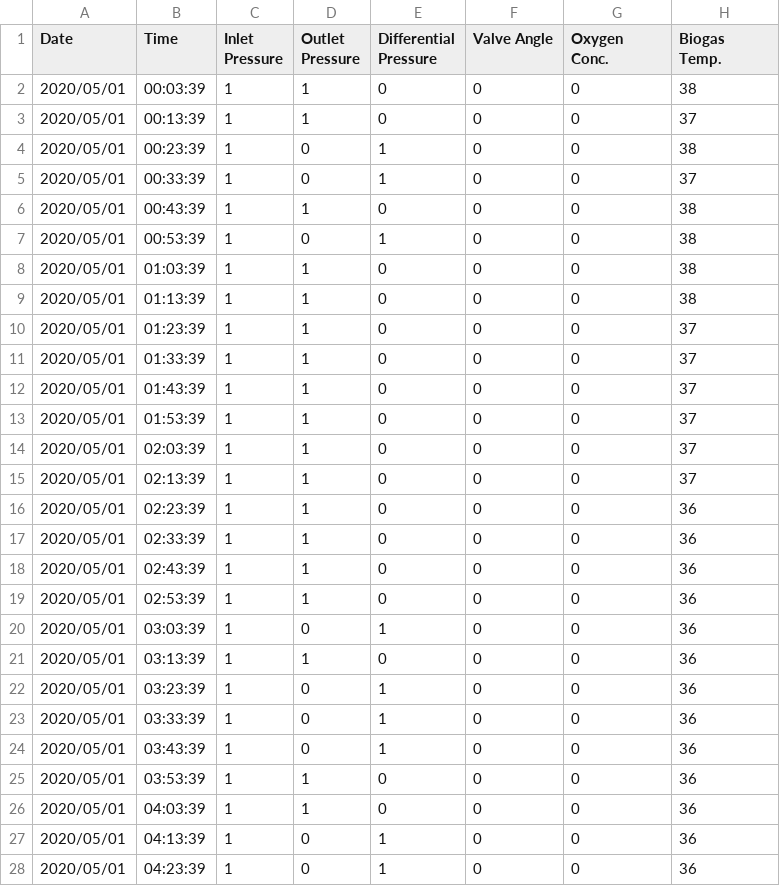
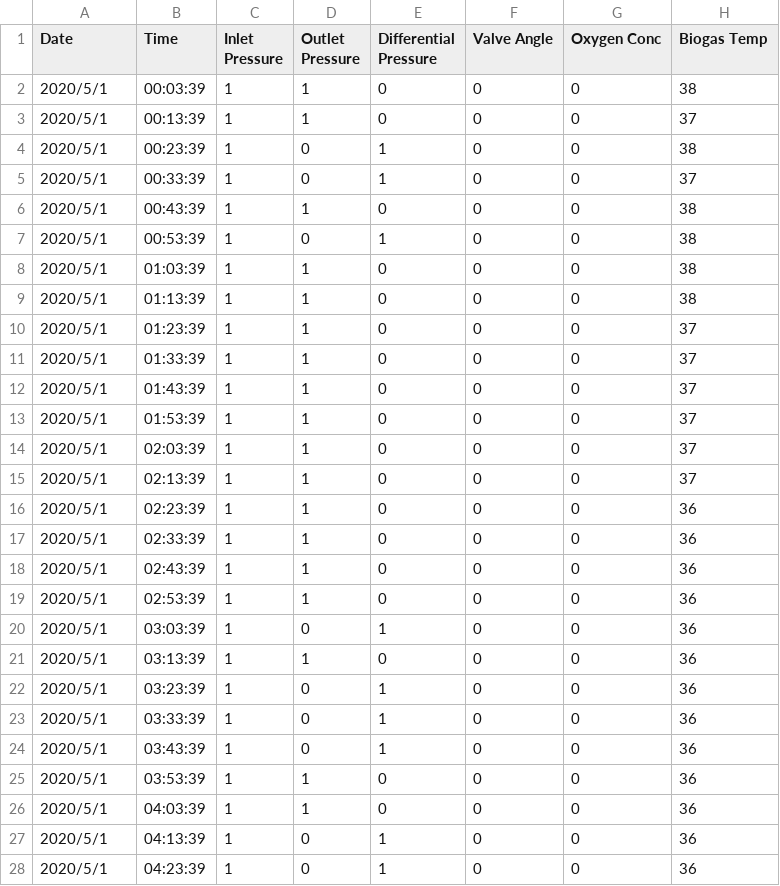
Before and after one commit to osalab/Vibration, a CSV file: documents/20200501.csv, drawn as a sheet; only a part is shown; the diff covers the shown part only.

```diff
--- a/documents/20200501.csv
+++ b/documents/20200501.csv
@@ -1,28 +1,28 @@
-"Date","Time","Inlet Pressure","Outlet Pressure","Differential Pressure","Valve Angle","Oxygen Conc.","Biogas Temp."
-"2020/05/01","00:03:39","1","1","0","0","0","38"
-"2020/05/01","00:13:39","1","1","0","0","0","37"
-"2020/05/01","00:23:39","1","0","1","0","0","38"
-"2020/05/01","00:33:39","1","0","1","0","0","37"
-"2020/05/01","00:43:39","1","1","0","0","0","38"
-"2020/05/01","00:53:39","1","0","1","0","0","38"
-"2020/05/01","01:03:39","1","1","0","0","0","38"
-"2020/05/01","01:13:39","1","1","0","0","0","38"
-"2020/05/01","01:23:39","1","1","0","0","0","37"
-"2020/05/01","01:33:39","1","1","0","0","0","37"
-"2020/05/01","01:43:39","1","1","0","0","0","37"
-"2020/05/01","01:53:39","1","1","0","0","0","37"
-"2020/05/01","02:03:39","1","1","0","0","0","37"
-"2020/05/01","02:13:39","1","1","0","0","0","37"
-"2020/05/01","02:23:39","1","1","0","0","0","36"
-"2020/05/01","02:33:39","1","1","0","0","0","36"
-"2020/05/01","02:43:39","1","1","0","0","0","36"
-"2020/05/01","02:53:39","1","1","0","0","0","36"
-"2020/05/01","03:03:39","1","0","1","0","0","36"
-"2020/05/01","03:13:39","1","1","0","0","0","36"
-"2020/05/01","03:23:39","1","0","1","0","0","36"
-"2020/05/01","03:33:39","1","0","1","0","0","36"
-"2020/05/01","03:43:39","1","0","1","0","0","36"
-"2020/05/01","03:53:39","1","1","0","0","0","36"
-"2020/05/01","04:03:39","1","1","0","0","0","36"
-"2020/05/01","04:13:39","1","0","1","0","0","36"
-"2020/05/01","04:23:39","1","0","1","0","0","36"
+Date,Time,Inlet Pressure,Outlet Pressure,Differential Pressure,Valve Angle,Oxygen Conc,Biogas Temp
+2020/5/1,00:03:39,1,1,0,0,0,38
+2020/5/1,00:13:39,1,1,0,0,0,37
+2020/5/1,00:23:39,1,0,1,0,0,38
+2020/5/1,00:33:39,1,0,1,0,0,37
+2020/5/1,00:43:39,1,1,0,0,0,38
+2020/5/1,00:53:39,1,0,1,0,0,38
+2020/5/1,01:03:39,1,1,0,0,0,38
+2020/5/1,01:13:39,1,1,0,0,0,38
+2020/5/1,01:23:39,1,1,0,0,0,37
+2020/5/1,01:33:39,1,1,0,0,0,37
+2020/5/1,01:43:39,1,1,0,0,0,37
+2020/5/1,01:53:39,1,1,0,0,0,37
+2020/5/1,02:03:39,1,1,0,0,0,37
+2020/5/1,02:13:39,1,1,0,0,0,37
+2020/5/1,02:23:39,1,1,0,0,0,36
+2020/5/1,02:33:39,1,1,0,0,0,36
+2020/5/1,02:43:39,1,1,0,0,0,36
+2020/5/1,02:53:39,1,1,0,0,0,36
+2020/5/1,03:03:39,1,0,1,0,0,36
+2020/5/1,03:13:39,1,1,0,0,0,36
+2020/5/1,03:23:39,1,0,1,0,0,36
+2020/5/1,03:33:39,1,0,1,0,0,36
+2020/5/1,03:43:39,1,0,1,0,0,36
+2020/5/1,03:53:39,1,1,0,0,0,36
+2020/5/1,04:03:39,1,1,0,0,0,36
+2020/5/1,04:13:39,1,0,1,0,0,36
+2020/5/1,04:23:39,1,0,1,0,0,36
```
Also changed, not shown: 117 edited cells elsewhere in this file, documents/20200408.csv, documents/20200502.csv, 44 other files.
